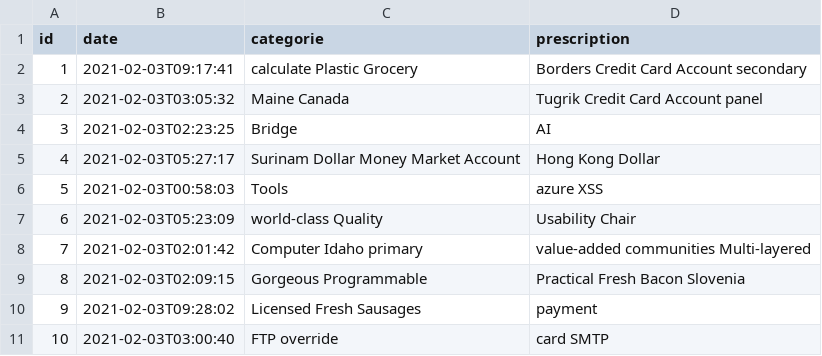
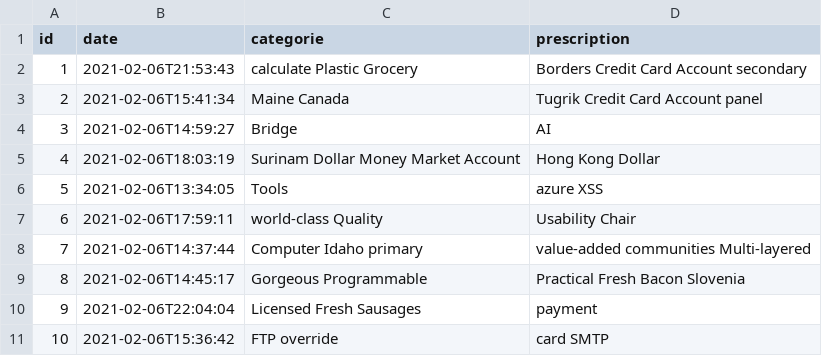
Before and after one commit to AminaInf/hospital, a CSV file: src/main/resources/config/liquibase/fake-data/ordonnances.csv, drawn as a sheet.

```diff
--- a/src/main/resources/config/liquibase/fake-data/ordonnances.csv
+++ b/src/main/resources/config/liquibase/fake-data/ordonnances.csv
@@ -1,11 +1,11 @@
 id;date;categorie;prescription
-1;2021-02-03T09:17:41;calculate Plastic Grocery;Borders Credit Card Account secondary
-2;2021-02-03T03:05:32;Maine Canada;Tugrik Credit Card Account panel
-3;2021-02-03T02:23:25;Bridge;AI
-4;2021-02-03T05:27:17;Surinam Dollar Money Market Account;Hong Kong Dollar
-5;2021-02-03T00:58:03;Tools;azure XSS
-6;2021-02-03T05:23:09;world-class Quality;Usability Chair
-7;2021-02-03T02:01:42;Computer Idaho primary;value-added communities Multi-layered
-8;2021-02-03T02:09:15;Gorgeous Programmable;Practical Fresh Bacon Slovenia
-9;2021-02-03T09:28:02;Licensed Fresh Sausages;payment
-10;2021-02-03T03:00:40;FTP override;card SMTP
+1;2021-02-06T21:53:43;calculate Plastic Grocery;Borders Credit Card Account secondary
+2;2021-02-06T15:41:34;Maine Canada;Tugrik Credit Card Account panel
+3;2021-02-06T14:59:27;Bridge;AI
+4;2021-02-06T18:03:19;Surinam Dollar Money Market Account;Hong Kong Dollar
+5;2021-02-06T13:34:05;Tools;azure XSS
+6;2021-02-06T17:59:11;world-class Quality;Usability Chair
+7;2021-02-06T14:37:44;Computer Idaho primary;value-added communities Multi-layered
+8;2021-02-06T14:45:17;Gorgeous Programmable;Practical Fresh Bacon Slovenia
+9;2021-02-06T22:04:04;Licensed Fresh Sausages;payment
+10;2021-02-06T15:36:42;FTP override;card SMTP
```
Also changed, not shown: src/main/resources/config/liquibase/fake-data/examens_biologiques.csv, src/main/resources/config/liquibase/fake-data/historique_consultations.csv, 51 other files.
